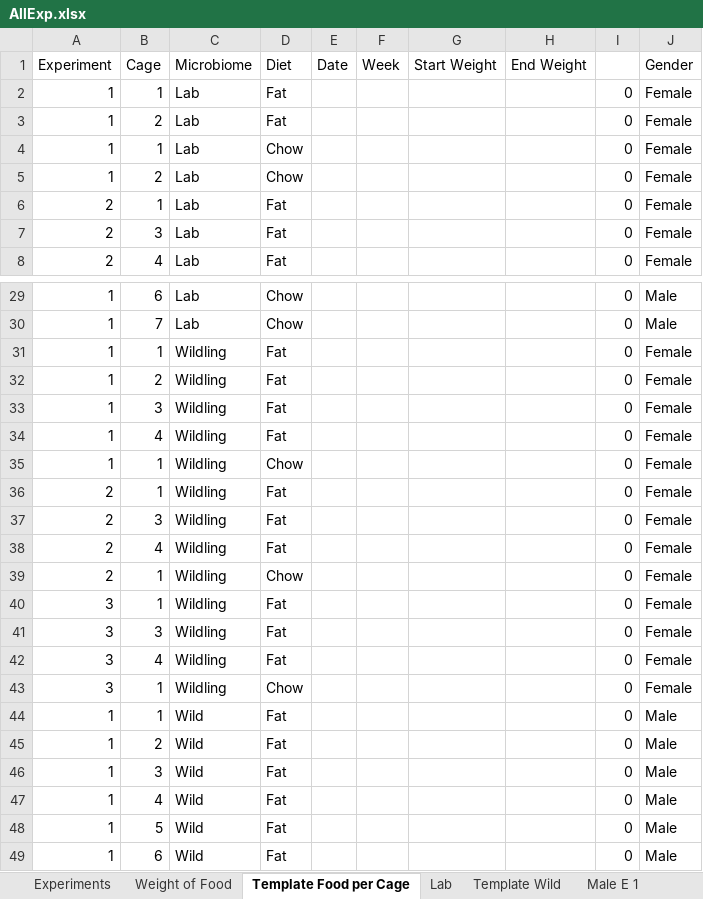
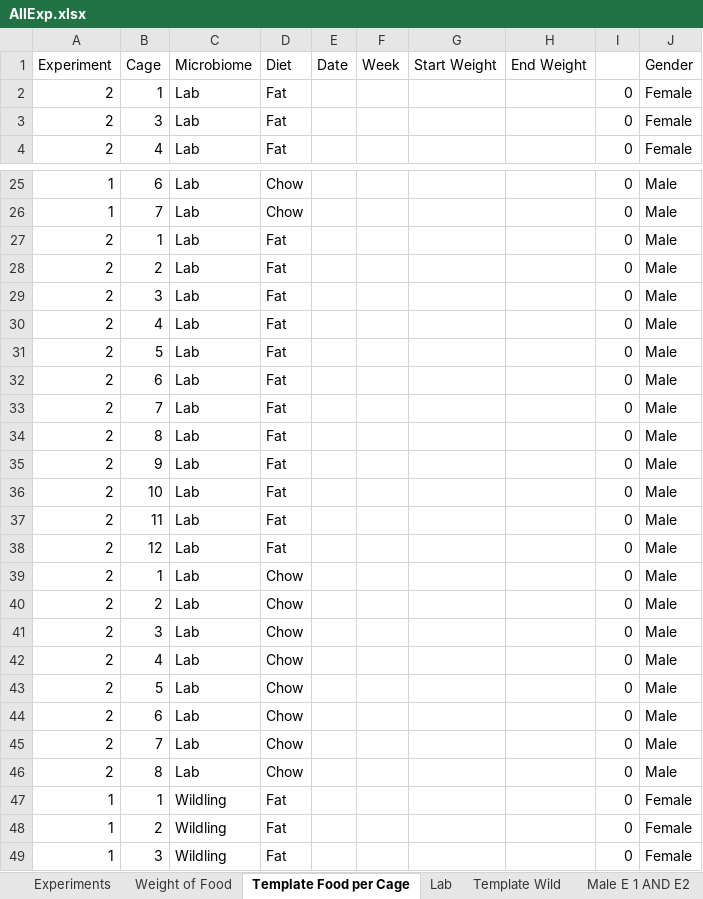
Before and after one commit to matthewsdreier/NAFLD-Analysis, an Excel workbook: AllExp.xlsx, sheet Template Food per Cage, drawn as a sheet; only a part is shown, gaps mark what is left out; the shorter side is filled out with more unchanged rows; values as stored, in another font and other column widths than the file's, no borders; removed rows and columns are numbered as before the commit, all else as after; the diff names each change by its address in the sheet, - before the commit and + after, or states it on an @@ line.

```diff
--- a/AllExp.xlsx (sheet Template Food per Cage)
+++ b/AllExp.xlsx (sheet Template Food per Cage)
-sheet tab: Male E 1
+sheet tab: Male E 1 AND E2
-row 2: 1 | 1 | Lab | Fat |  |  |  |  | 0 | Female
-row 3: 1 | 2 | Lab | Fat |  |  |  |  | 0 | Female
-row 4: 1 | 1 | Lab | Chow |  |  |  |  | 0 | Female
-row 5: 1 | 2 | Lab | Chow |  |  |  |  | 0 | Female
+row 27: 2 | 1 | Lab | Fat |  |  |  |  | 0 | Male
+row 28: 2 | 2 | Lab | Fat |  |  |  |  | 0 | Male
+row 29: 2 | 3 | Lab | Fat |  |  |  |  | 0 | Male
+row 30: 2 | 4 | Lab | Fat |  |  |  |  | 0 | Male
+row 31: 2 | 5 | Lab | Fat |  |  |  |  | 0 | Male
+row 32: 2 | 6 | Lab | Fat |  |  |  |  | 0 | Male
+row 33: 2 | 7 | Lab | Fat |  |  |  |  | 0 | Male
+row 34: 2 | 8 | Lab | Fat |  |  |  |  | 0 | Male
+row 35: 2 | 9 | Lab | Fat |  |  |  |  | 0 | Male
+row 36: 2 | 10 | Lab | Fat |  |  |  |  | 0 | Male
+row 37: 2 | 11 | Lab | Fat |  |  |  |  | 0 | Male
+row 38: 2 | 12 | Lab | Fat |  |  |  |  | 0 | Male
+row 39: 2 | 1 | Lab | Chow |  |  |  |  | 0 | Male
+row 40: 2 | 2 | Lab | Chow |  |  |  |  | 0 | Male
+row 41: 2 | 3 | Lab | Chow |  |  |  |  | 0 | Male
+row 42: 2 | 4 | Lab | Chow |  |  |  |  | 0 | Male
+row 43: 2 | 5 | Lab | Chow |  |  |  |  | 0 | Male
+row 44: 2 | 6 | Lab | Chow |  |  |  |  | 0 | Male
+row 45: 2 | 7 | Lab | Chow |  |  |  |  | 0 | Male
+row 46: 2 | 8 | Lab | Chow |  |  |  |  | 0 | Male
```
Also changed, not shown: sheet Experiments, sheet Weight of Food, sheet Male E 1 AND E2, formulas that keep their value, 2 other files.
